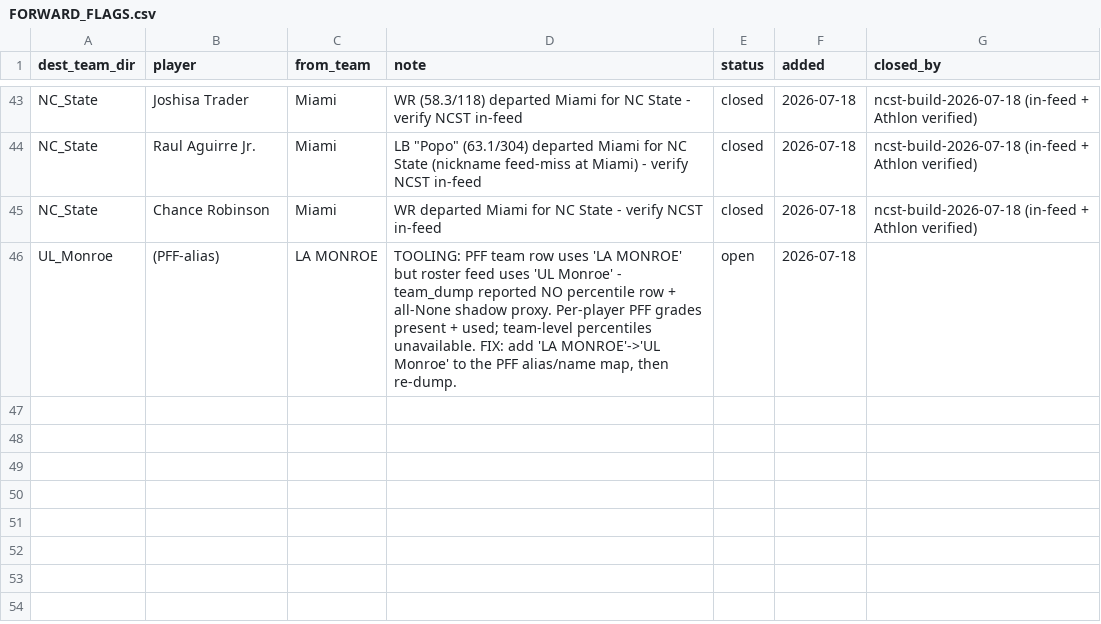
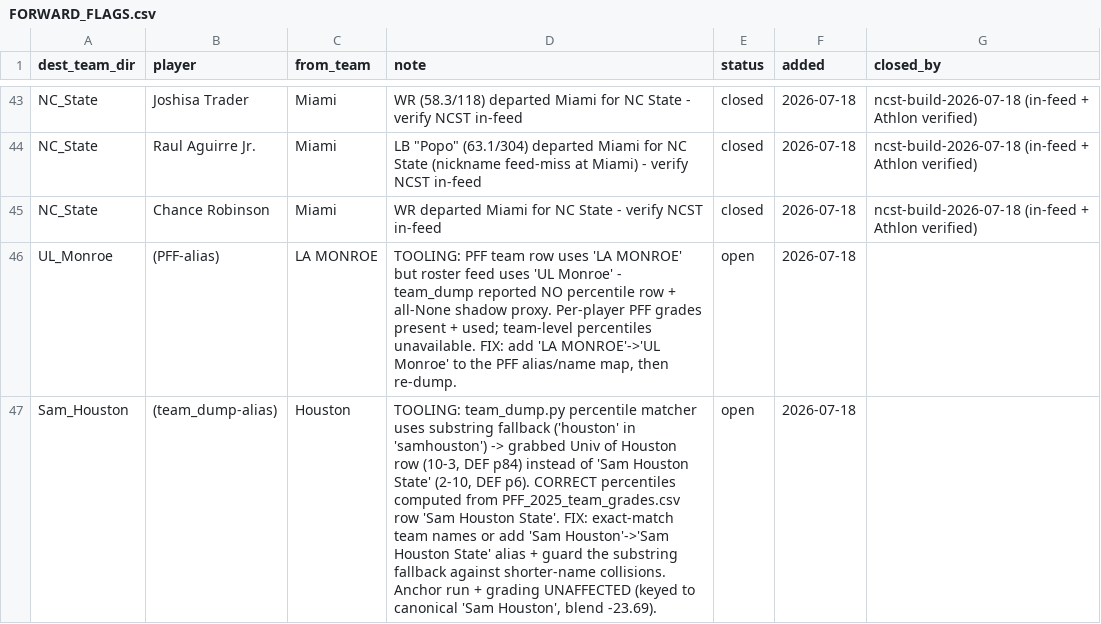
Before and after one commit to BrodyVogel/ncaaf-2026, a CSV file: outputs/FORWARD_FLAGS.csv, drawn as a sheet; only a part is shown, gaps mark what is left out.

```diff
--- a/outputs/FORWARD_FLAGS.csv
+++ b/outputs/FORWARD_FLAGS.csv
@@ -46 +46,2 @@ NC_State,Chance Robinson,Miami,WR departed Miami for NC State - verify NCST in-f
 UL_Monroe,(PFF-alias),LA MONROE,"TOOLING: PFF team row uses 'LA MONROE' but roster feed uses 'UL Monroe' - team_dump reported NO percentile row + all-None shadow proxy. Per-player PFF grades present + used; team-level percentiles unavailable. FIX: add 'LA MONROE'->'UL Monroe' to the PFF alias/name map, then re-dump.",open,2026-07-18,
+Sam_Houston,(team_dump-alias),Houston,"TOOLING: team_dump.py percentile matcher uses substring fallback ('houston' in 'samhouston') -> grabbed Univ of Houston row (10-3, DEF p84) instead of 'Sam Houston State' (2-10, DEF p6). CORRECT percentiles computed from PFF_2025_team_grades.csv row 'Sam Houston State'. FIX: exact-match team names or add 'Sam Houston'->'Sam Houston State' alias + guard the substring fallback against shorter-name collisions. Anchor run + grading UNAFFECTED (keyed to canonical 'Sam Houston', blend -23.69).",open,2026-07-18,
```
Also changed, not shown: outputs/grade_board.csv, 26 other files.
